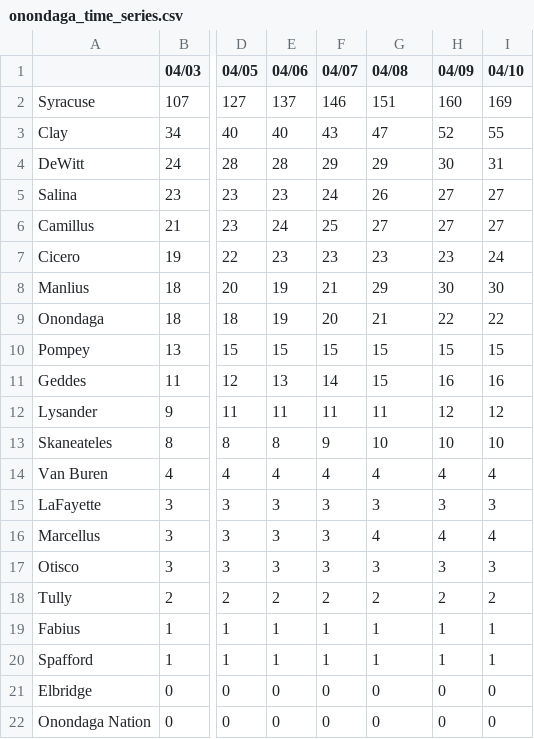
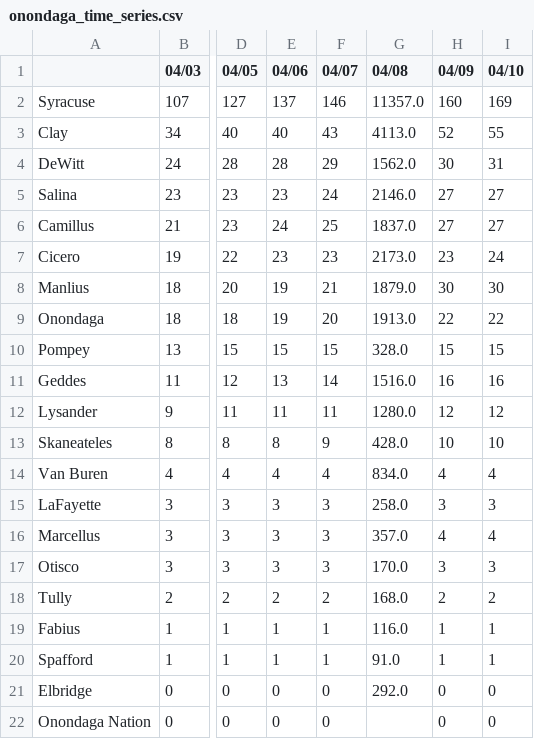
Before and after one commit to mjpmorse/covid19_onondaga_ny, a CSV file: onondaga_time_series.csv, drawn as a sheet; only a part is shown, gaps mark what is left out; the diff names each change by its address in the sheet, - before the commit and + after, or states it on an @@ line.

Commit message:
time series updated 2021-04-08 18:10:22 from seandar

```diff
--- a/onondaga_time_series.csv
+++ b/onondaga_time_series.csv
-G2 (04/08): 151
+G2 (04/08): 11357.0
-G3 (04/08): 47
+G3 (04/08): 4113.0
-G4 (04/08): 29
+G4 (04/08): 1562.0
-G5 (04/08): 26
+G5 (04/08): 2146.0
-G6 (04/08): 27
+G6 (04/08): 1837.0
-G7 (04/08): 23
+G7 (04/08): 2173.0
-G8 (04/08): 29
+G8 (04/08): 1879.0
-G9 (04/08): 21
+G9 (04/08): 1913.0
-G10 (04/08): 15
+G10 (04/08): 328.0
-G11 (04/08): 15
+G11 (04/08): 1516.0
-G12 (04/08): 11
+G12 (04/08): 1280.0
-G13 (04/08): 10
+G13 (04/08): 428.0
-G14 (04/08): 4
+G14 (04/08): 834.0
-G15 (04/08): 3
+G15 (04/08): 258.0
-G16 (04/08): 4
+G16 (04/08): 357.0
-G17 (04/08): 3
+G17 (04/08): 170.0
-G18 (04/08): 2
+G18 (04/08): 168.0
-G19 (04/08): 1
+G19 (04/08): 116.0
-G20 (04/08): 1
+G20 (04/08): 91.0
-G21 (04/08): 0
+G21 (04/08): 292.0
-G22 (04/08): 0
+G22 (04/08): (empty)
```
